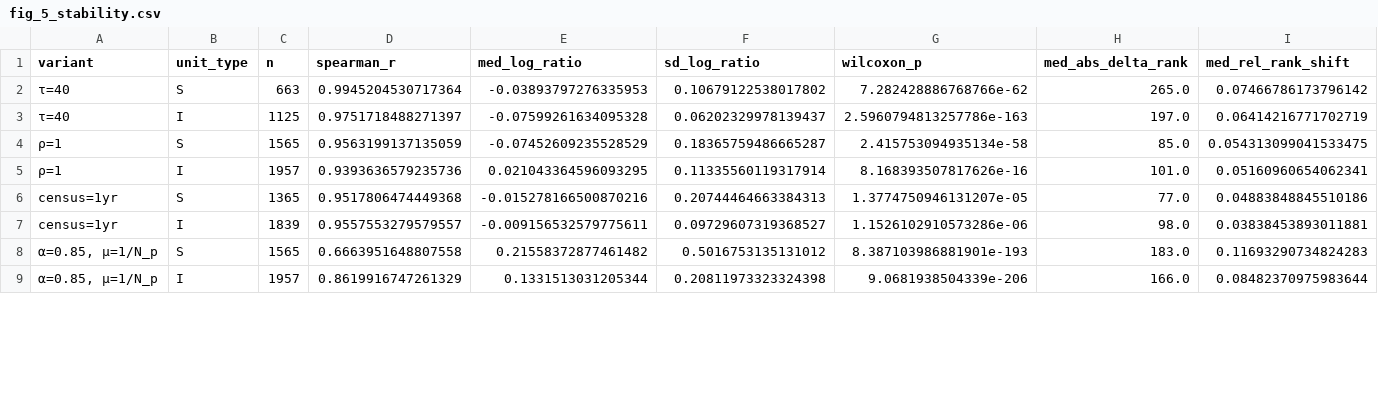
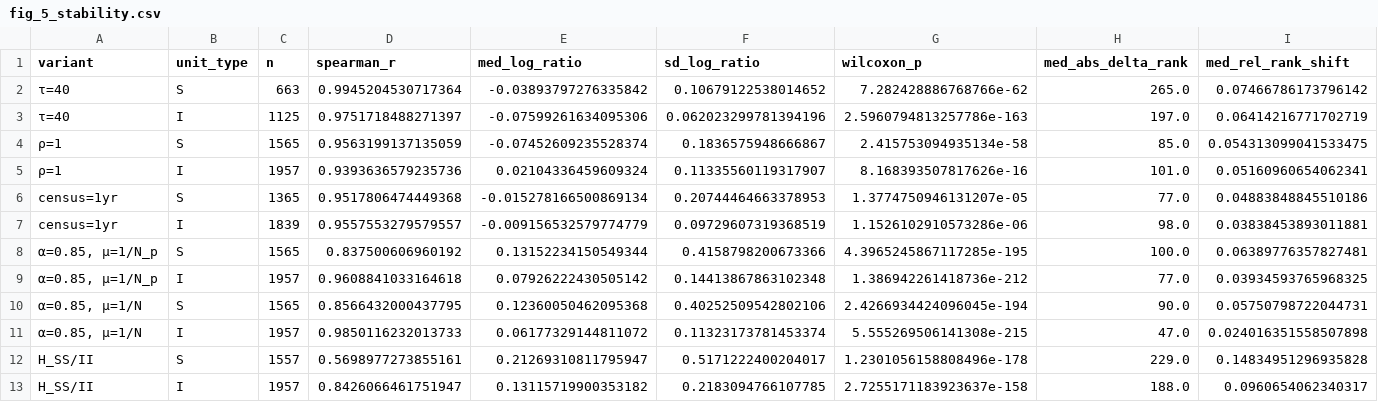
Before and after one commit to LarryCram/EconomicsBusiness, a CSV file: plots/fig_5_stability.csv, drawn as a sheet; only a part is shown; the diff covers the shown part only.

```diff
--- a/plots/fig_5_stability.csv
+++ b/plots/fig_5_stability.csv
@@ -1,9 +1,13 @@
 variant,unit_type,n,spearman_r,med_log_ratio,sd_log_ratio,wilcoxon_p,med_abs_delta_rank,med_rel_rank_shift
-τ=40,S,663,0.9945204530717364,-0.03893797276335953,0.10679122538017802,7.282428886768766e-62,265.0,0.07466786173796142
-τ=40,I,1125,0.9751718488271397,-0.07599261634095328,0.06202329978139437,2.5960794813257786e-163,197.0,0.06414216771702719
-ρ=1,S,1565,0.9563199137135059,-0.07452609235528529,0.18365759486665287,2.415753094935134e-58,85.0,0.054313099041533475
-ρ=1,I,1957,0.9393636579235736,0.021043364596093295,0.11335560119317914,8.168393507817626e-16,101.0,0.05160960654062341
-census=1yr,S,1365,0.9517806474449368,-0.015278166500870216,0.20744464663384313,1.3774750946131207e-05,77.0,0.04883848845510186
-census=1yr,I,1839,0.9557553279579557,-0.009156532579775611,0.09729607319368527,1.1526102910573286e-06,98.0,0.03838453893011881
-"α=0.85, μ=1/N_p",S,1565,0.6663951648807558,0.21558372877461482,0.5016753135131012,8.387103986881901e-193,183.0,0.11693290734824283
-"α=0.85, μ=1/N_p",I,1957,0.8619916747261329,0.1331513031205344,0.20811973323324398,9.0681938504339e-206,166.0,0.08482370975983644
+τ=40,S,663,0.9945204530717364,-0.03893797276335842,0.10679122538014652,7.282428886768766e-62,265.0,0.07466786173796142
+τ=40,I,1125,0.9751718488271397,-0.07599261634095306,0.062023299781394196,2.5960794813257786e-163,197.0,0.06414216771702719
+ρ=1,S,1565,0.9563199137135059,-0.07452609235528374,0.1836575948666867,2.415753094935134e-58,85.0,0.054313099041533475
+ρ=1,I,1957,0.9393636579235736,0.02104336459609324,0.11335560119317907,8.168393507817626e-16,101.0,0.05160960654062341
+census=1yr,S,1365,0.9517806474449368,-0.015278166500869134,0.20744464663378953,1.3774750946131207e-05,77.0,0.04883848845510186
+census=1yr,I,1839,0.9557553279579557,-0.009156532579774779,0.09729607319368519,1.1526102910573286e-06,98.0,0.03838453893011881
+"α=0.85, μ=1/N_p",S,1565,0.837500606960192,0.13152234150549344,0.4158798200673366,4.3965245867117285e-195,100.0,0.06389776357827481
+"α=0.85, μ=1/N_p",I,1957,0.9608841033164618,0.07926222430505142,0.14413867863102348,1.386942261418736e-212,77.0,0.03934593765968325
+"α=0.85, μ=1/N",S,1565,0.8566432000437795,0.12360050462095368,0.40252509542802106,2.4266934424096045e-194,90.0,0.05750798722044731
+"α=0.85, μ=1/N",I,1957,0.9850116232013733,0.06177329144811072,0.11323173781453374,5.555269506141308e-215,47.0,0.024016351558507898
+H_SS/II,S,1557,0.5698977273855161,0.21269310811795947,0.5171222400204017,1.2301056158808496e-178,229.0,0.14834951296935828
+H_SS/II,I,1957,0.8426066461751947,0.13115719900353182,0.2183094766107785,2.7255171183923637e-158,188.0,0.0960654062340317
```
Also changed, not shown: 2 added rows and 32 edited cells elsewhere in this file, 9 other files.
